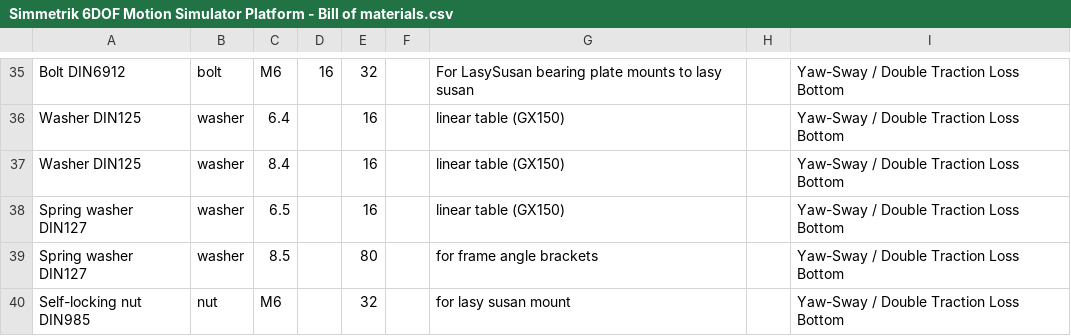
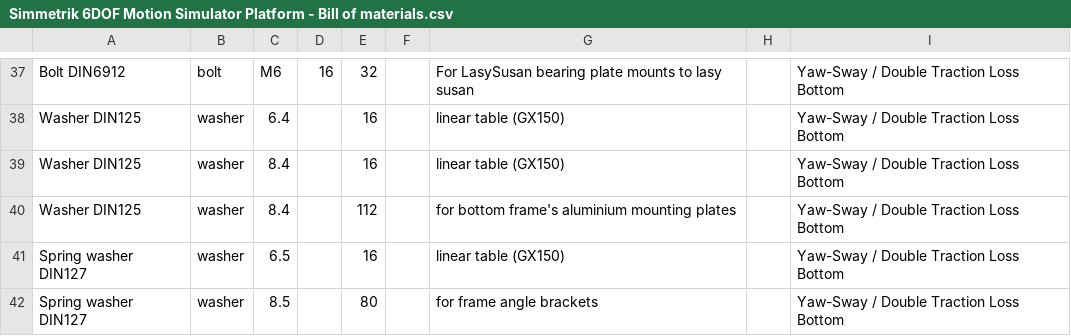
Before and after one commit to Simmetrik/6DOF-Motion-Platform, a CSV file: Simmetrik 6DOF Motion Simulator Platform - Bill of materials.csv, drawn as a sheet; only a part is shown, gaps mark what is left out; the shorter side is filled out with more unchanged rows; the diff covers the shown part only; the diff names each change by its address in the sheet, - before the commit and + after, or states it on an @@ line.

Commit message:
Add aluminium mounting plates to BOM

```diff
--- a/Simmetrik 6DOF Motion Simulator Platform - Bill of materials.csv
+++ b/Simmetrik 6DOF Motion Simulator Platform - Bill of materials.csv
+row 40: Washer DIN125 | washer | 8.4 |  | 112 |  | for bottom frame's aluminium mounting plates |  | Yaw-Sway / Double Traction Loss Bottom
```
Also changed, not shown: 17 added rows, 2 removed rows and 9 edited cells elsewhere in this file.
